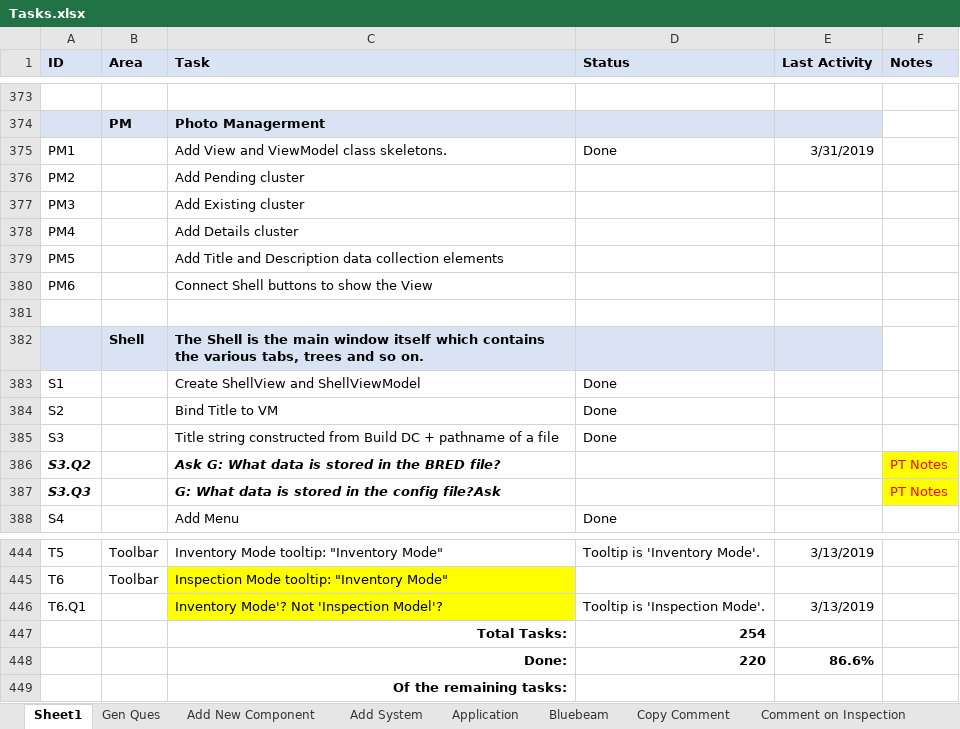
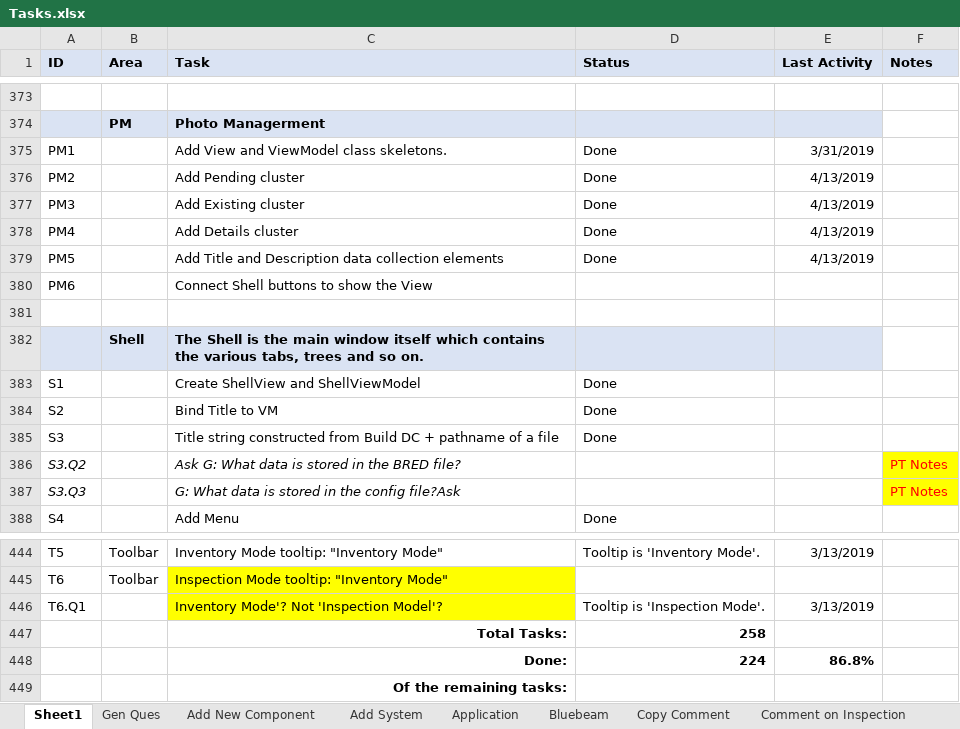
Before and after one commit to RichardHaggard/BDC, an Excel workbook: BDC_V1/BDC_V1/Documents/Tasks.xlsx, sheet Sheet1, drawn as a sheet; only a part is shown, gaps mark what is left out; values as stored, in another font and other column widths than the file's, no borders; removed rows and columns are numbered as before the commit, all else as after; the diff names each change by its address in the sheet, - before the commit and + after, or states it on an @@ line.

Commit message:
Update tasks.

```diff
--- a/BDC_V1/BDC_V1/Documents/Tasks.xlsx (sheet Sheet1)
+++ b/BDC_V1/BDC_V1/Documents/Tasks.xlsx (sheet Sheet1)
-D376:D379 (Status): (empty)
+D376:D379 (Status): Done
-E376:E379 (Last Activity): (empty)
+E376:E379 (Last Activity): 4/13/2019
-A386:A387 bold: on
+A386:A387 bold: off
-C386:C387 bold: on
+C386:C387 bold: off
-D447 (Status): 254
+D447 (Status): 258
-row 448:  |  | Done: | 220 | 86.6%
+row 448:  |  | Done: | 224 | 86.8%
```
